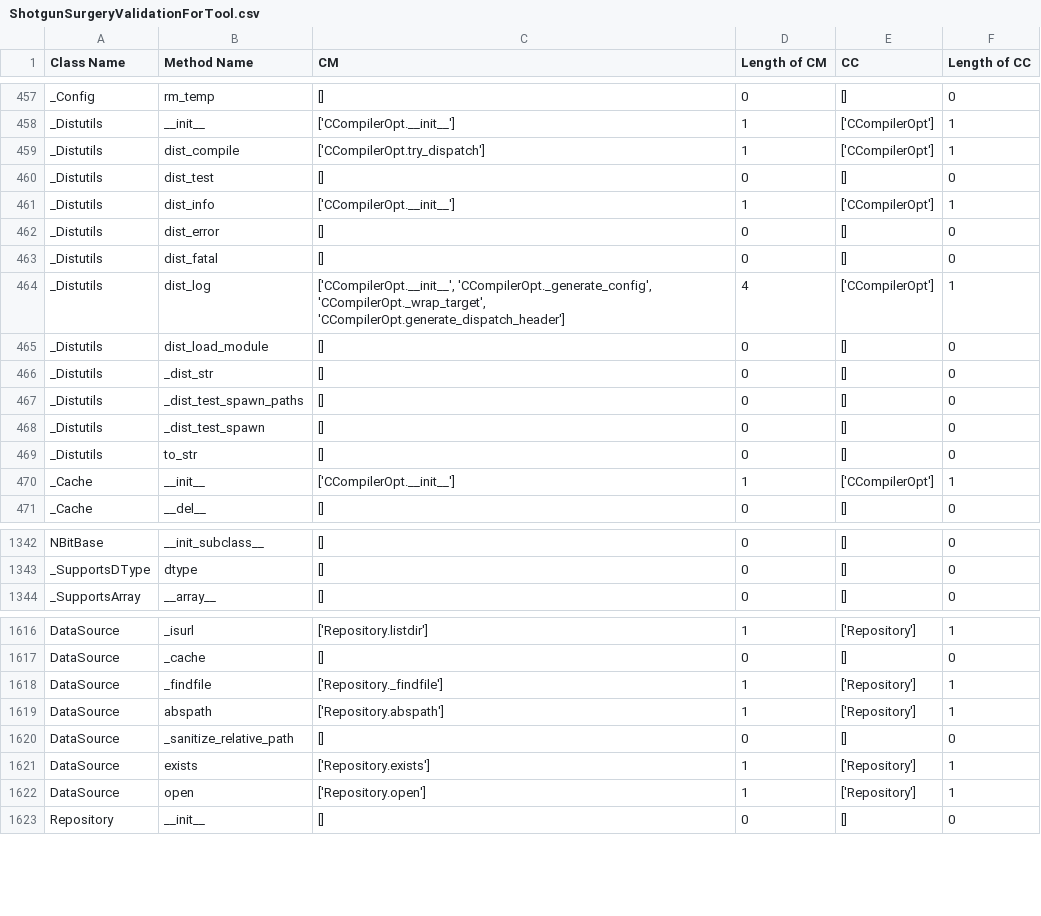
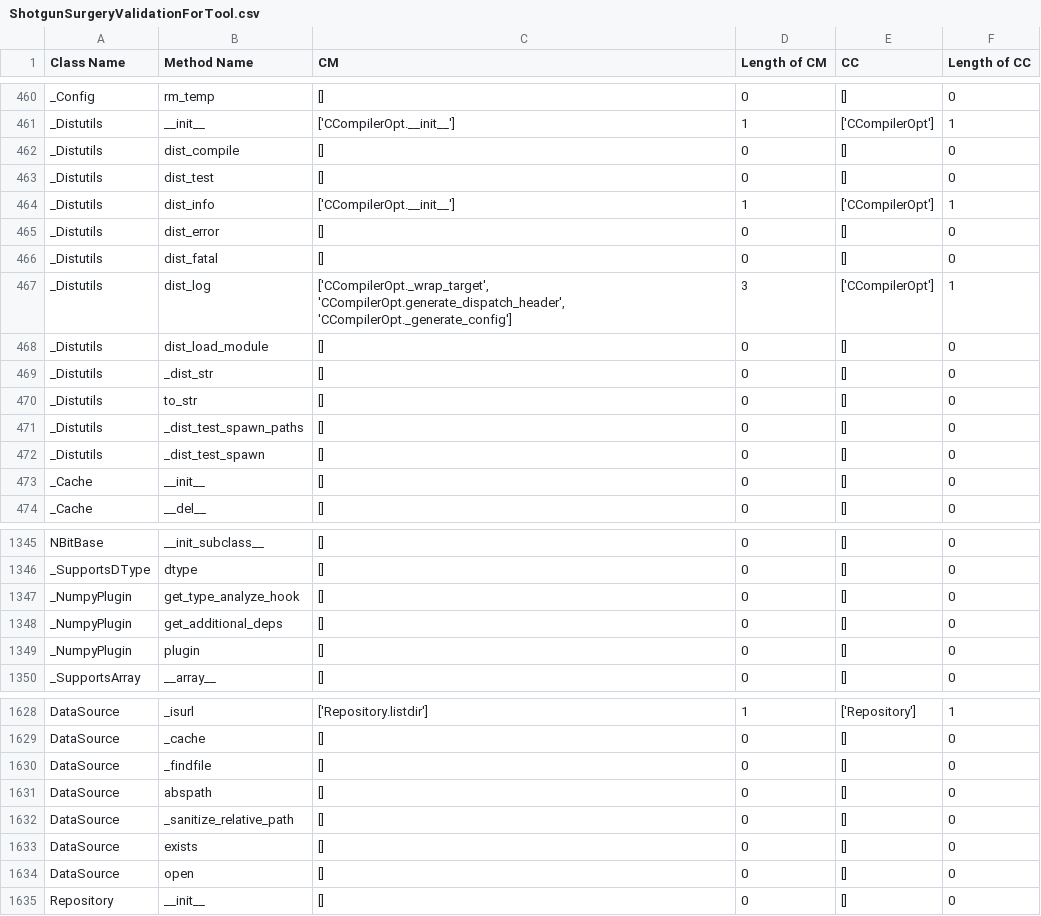
Before and after one commit to ftmdid/DPCodeSmell, a CSV file: util/Validation/ToolValidation/ShotgunSurgeryValidationForTool.csv, drawn as a sheet; only a part is shown, gaps mark what is left out; the diff covers the shown part only.

```diff
--- a/util/Validation/ToolValidation/ShotgunSurgeryValidationForTool.csv
+++ b/util/Validation/ToolValidation/ShotgunSurgeryValidationForTool.csv
@@ -458,3 +461,3 @@ _Config,rm_temp,[],0,[],0
 _Distutils,__init__,['CCompilerOpt.__init__'],1,['CCompilerOpt'],1
-_Distutils,dist_compile,['CCompilerOpt.try_dispatch'],1,['CCompilerOpt'],1
+_Distutils,dist_compile,[],0,[],0
 _Distutils,dist_test,[],0,[],0
@@ -463,9 +466,9 @@ _Distutils,dist_error,[],0,[],0
 _Distutils,dist_fatal,[],0,[],0
-_Distutils,dist_log,"['CCompilerOpt.__init__', 'CCompilerOpt._generate_config', 'CCompilerOpt._wrap_target', 'CCompilerOpt.generate_dispatch_header']",4,['CCompilerOpt'],1
+_Distutils,dist_log,"['CCompilerOpt._wrap_target', 'CCompilerOpt.generate_dispatch_header', 'CCompilerOpt._generate_config']",3,['CCompilerOpt'],1
 _Distutils,dist_load_module,[],0,[],0
 _Distutils,_dist_str,[],0,[],0
+_Distutils,to_str,[],0,[],0
 _Distutils,_dist_test_spawn_paths,[],0,[],0
 _Distutils,_dist_test_spawn,[],0,[],0
-_Distutils,to_str,[],0,[],0
-_Cache,__init__,['CCompilerOpt.__init__'],1,['CCompilerOpt'],1
+_Cache,__init__,[],0,[],0
 _Cache,__del__,[],0,[],0
@@ -1343,2 +1346,5 @@ NBitBase,__init_subclass__,[],0,[],0
 _SupportsDType,dtype,[],0,[],0
+_NumpyPlugin,get_type_analyze_hook,[],0,[],0
+_NumpyPlugin,get_additional_deps,[],0,[],0
+_NumpyPlugin,plugin,[],0,[],0
 _SupportsArray,__array__,[],0,[],0
@@ -1617,7 +1629,7 @@ DataSource,_isurl,['Repository.listdir'],1,['Repository'],1
 DataSource,_cache,[],0,[],0
-DataSource,_findfile,['Repository._findfile'],1,['Repository'],1
-DataSource,abspath,['Repository.abspath'],1,['Repository'],1
+DataSource,_findfile,[],0,[],0
+DataSource,abspath,[],0,[],0
 DataSource,_sanitize_relative_path,[],0,[],0
-DataSource,exists,['Repository.exists'],1,['Repository'],1
-DataSource,open,['Repository.open'],1,['Repository'],1
+DataSource,exists,[],0,[],0
+DataSource,open,[],0,[],0
 Repository,__init__,[],0,[],0
```
Also changed, not shown: 1 added row, 3 removed rows, 35 moved rows and 95 edited cells elsewhere in this file, 49 other files.
